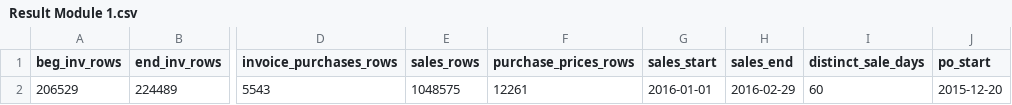
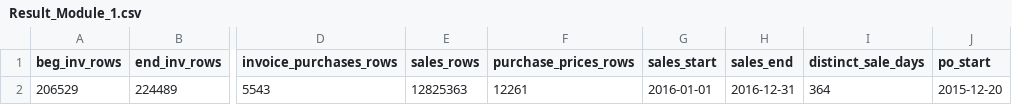
Before and after one commit to ross-bi/04_Inventory_Performance_Analysis, a CSV file: data/raw_analysis/Result_Module_1.csv (was data/raw_analysis/Result Module 1.csv), drawn as a sheet; only a part is shown, gaps mark what is left out; the diff names each change by its address in the sheet, - before the commit and + after, or states it on an @@ line.

```diff
--- a/data/raw_analysis/Result Module 1.csv
+++ b/data/raw_analysis/Result_Module_1.csv
-E2 (sales_rows): 1048575
+E2 (sales_rows): 12825363
-H2 (sales_end): 2016-02-29
+H2 (sales_end): 2016-12-31
-I2 (distinct_sale_days): 60
+I2 (distinct_sale_days): 364
```
Also changed, not shown: data/raw_analysis/Result_Module_2a.csv, 32 other files.
